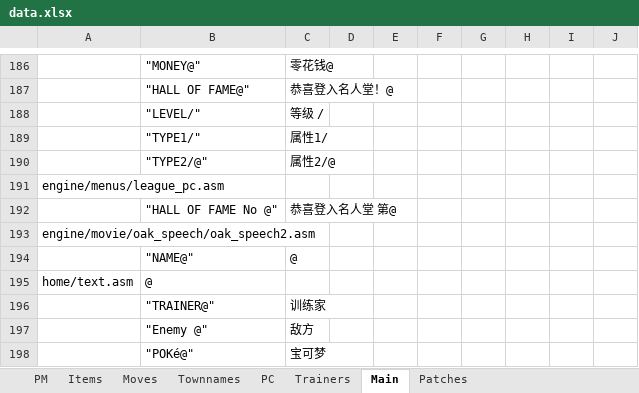
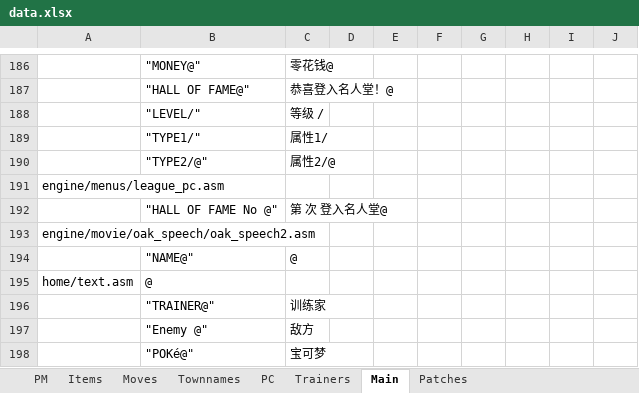
Before and after one commit to TomJinW/pokeredCHS, an Excel workbook: xlsx/data.xlsx, sheet Main, drawn as a sheet; only a part is shown, gaps mark what is left out; values as stored, in another font and other column widths than the file's, no borders; the diff names each change by its address in the sheet, - before the commit and + after, or states it on an @@ line.

```diff
--- a/xlsx/data.xlsx (sheet Main)
+++ b/xlsx/data.xlsx (sheet Main)
-C192: 恭喜登入名人堂 第@
+C192: 第 次 登入名人堂@
```
Also changed, not shown: 1 other file.
